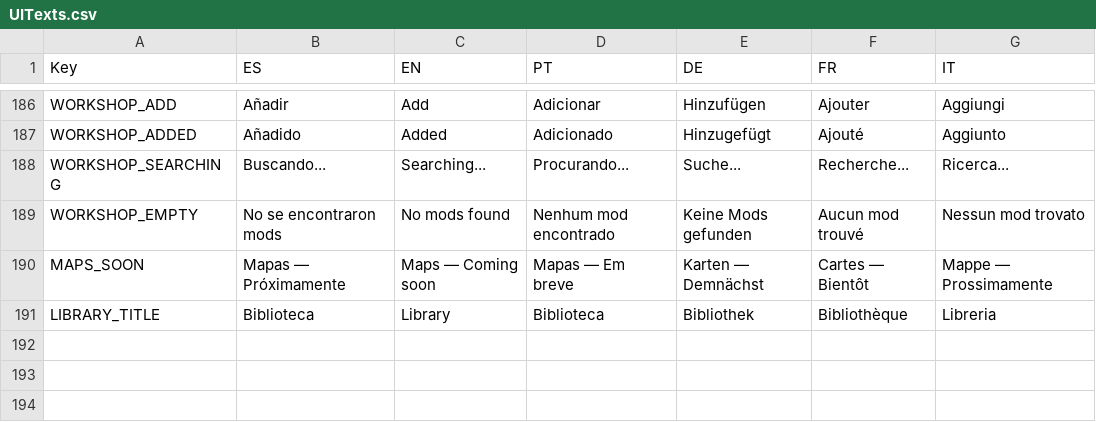
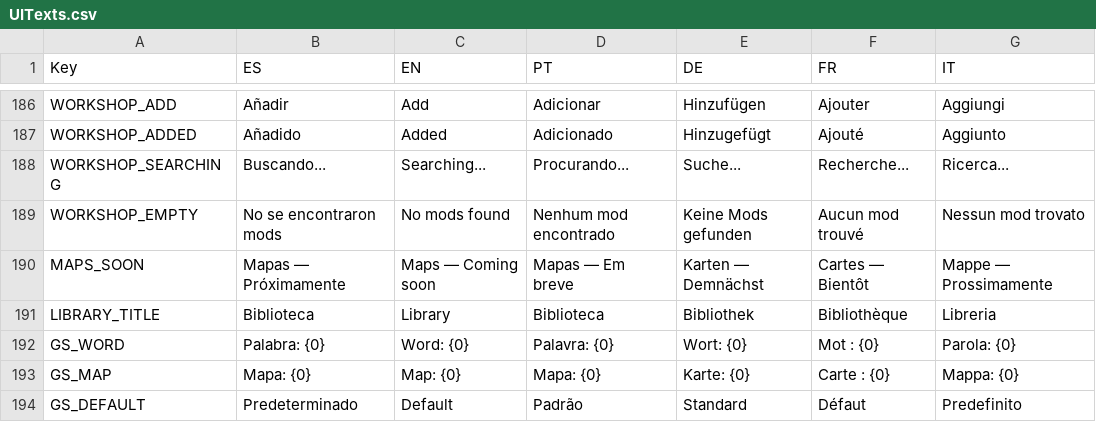
Before and after one commit to FrancoAgnic/MyPartyGame, a CSV file: Content/Localization/UITexts.csv, drawn as a sheet; only a part is shown, gaps mark what is left out.

```diff
--- a/Content/Localization/UITexts.csv
+++ b/Content/Localization/UITexts.csv
@@ -191 +191,4 @@ MAPS_SOON,Mapas — Próximamente,Maps — Coming soon,Mapas — Em breve,Karten
 LIBRARY_TITLE,Biblioteca,Library,Biblioteca,Bibliothek,Bibliothèque,Libreria
+GS_WORD,Palabra: {0},Word: {0},Palavra: {0},Wort: {0},Mot : {0},Parola: {0}
+GS_MAP,Mapa: {0},Map: {0},Mapa: {0},Karte: {0},Carte : {0},Mappa: {0}
+GS_DEFAULT,Predeterminado,Default,Padrão,Standard,Défaut,Predefinito
```
Also changed, not shown: 9 other files.
